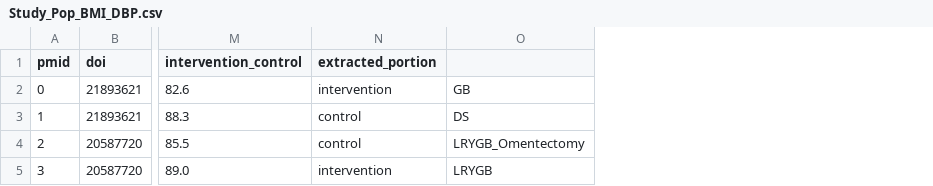
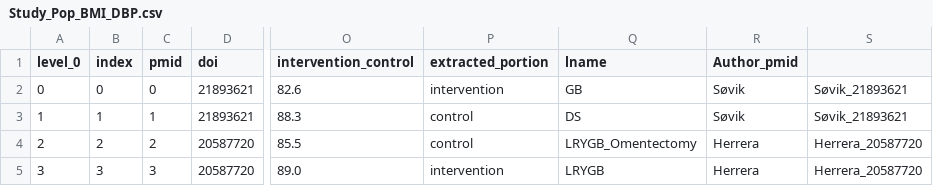
Before and after one commit to winfrednyoroka/Data_driven_visualisation, a CSV file: Data/Study_Pop_BMI_DBP.csv, drawn as a sheet; only a part is shown, gaps mark what is left out; addresses are those after the commit; the diff covers the shown part only; the diff names each change by its address in the sheet, - before the commit and + after, or states it on an @@ line.

Commit message:
remove some csv file and update with new study_pop_BMI_DBP

```diff
--- a/Data/Study_Pop_BMI_DBP.csv
+++ b/Data/Study_Pop_BMI_DBP.csv
+column A (level_0), rows 2-5: 0 | 1 | 2 | 3
+column B (index), rows 2-5: 0 | 1 | 2 | 3
+column R (Author_pmid), rows 2-5: Søvik | Søvik | Herrera | Herrera
+column S, rows 2-5: Søvik_21893621 | Søvik_21893621 | Herrera_20587720 | Herrera_20587720
-Q1: (empty)
+Q1: lname
```
Also changed, not shown: 7 added rows and 1 edited cell elsewhere in this file, 6 other files.
